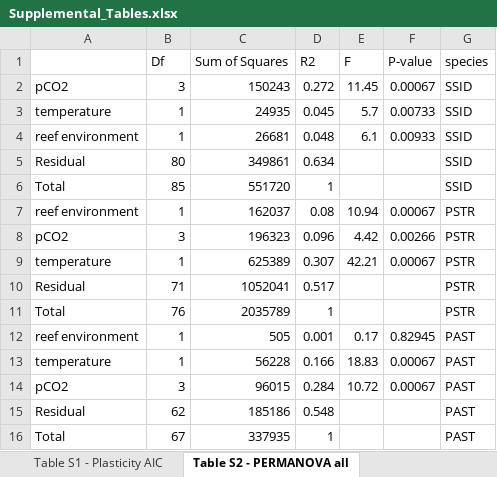
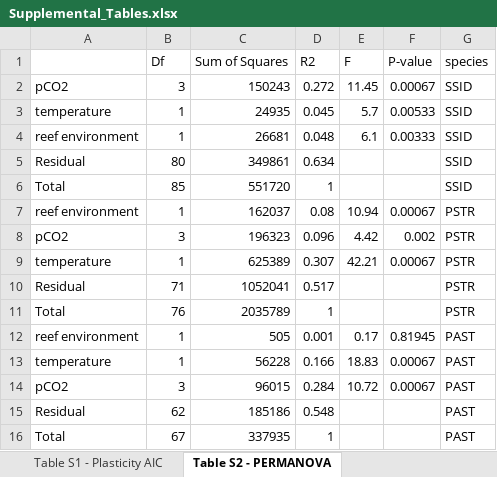
Before and after one commit to seabove7/Bove_CoralPhysiology, an Excel workbook: Data/Supplemental/Supplemental_Tables.xlsx, sheet Table S2 - PERMANOVA, drawn as a sheet; values as stored, in another font and other column widths than the file's, no borders; the diff names each change by its address in the sheet, - before the commit and + after, or states it on an @@ line.

Commit message:
Figures 4 and S4 with  table S5 added

```diff
--- a/Data/Supplemental/Supplemental_Tables.xlsx (sheet Table S2 - PERMANOVA)
+++ b/Data/Supplemental/Supplemental_Tables.xlsx (sheet Table S2 - PERMANOVA)
-sheet tab: Table S2 - PERMANOVA all
+sheet tab: Table S2 - PERMANOVA
-F3 (P-value): 0.00733
+F3 (P-value): 0.00533
-F4 (P-value): 0.00933
+F4 (P-value): 0.00333
-F8 (P-value): 0.00266
+F8 (P-value): 0.002
-F12 (P-value): 0.82945
+F12 (P-value): 0.81945
```
Also changed, not shown: other sheet tabs, 12 other files.
